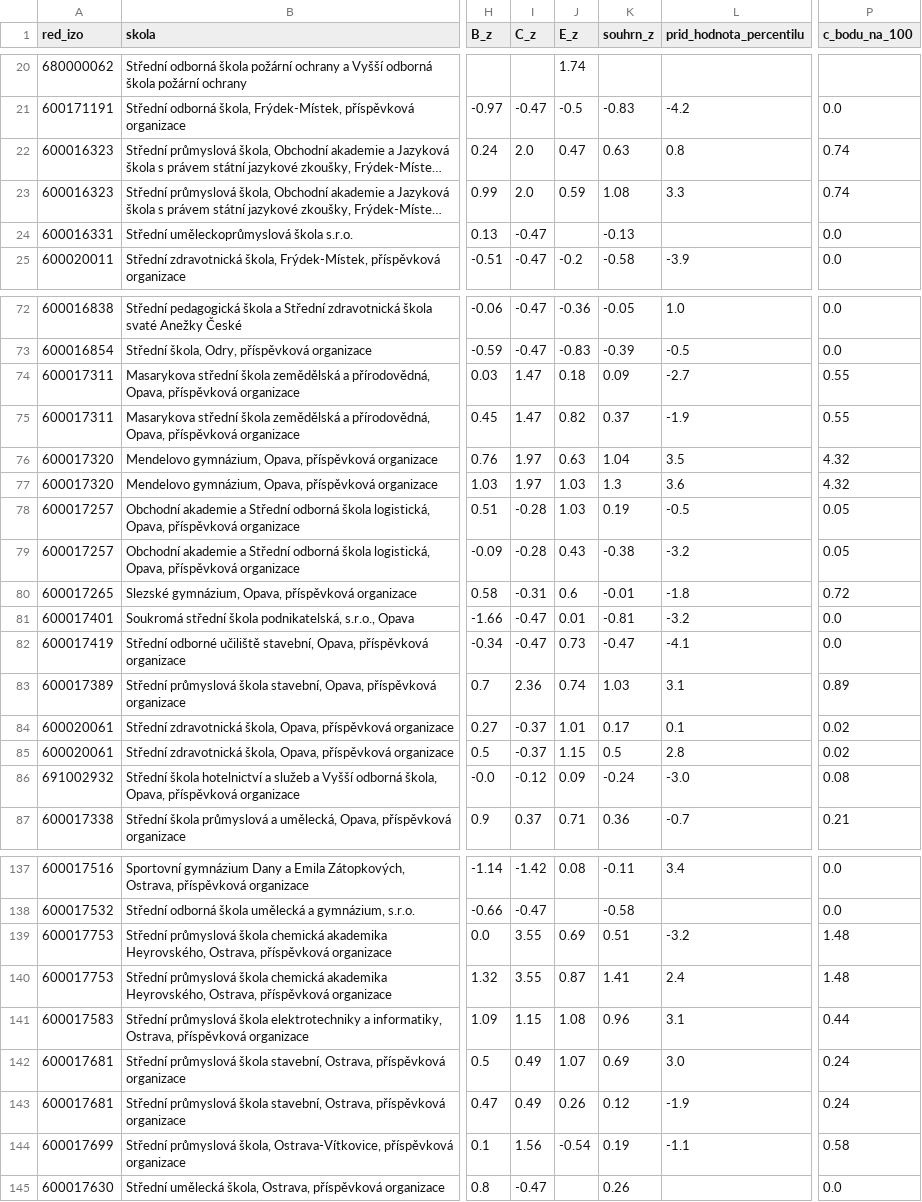
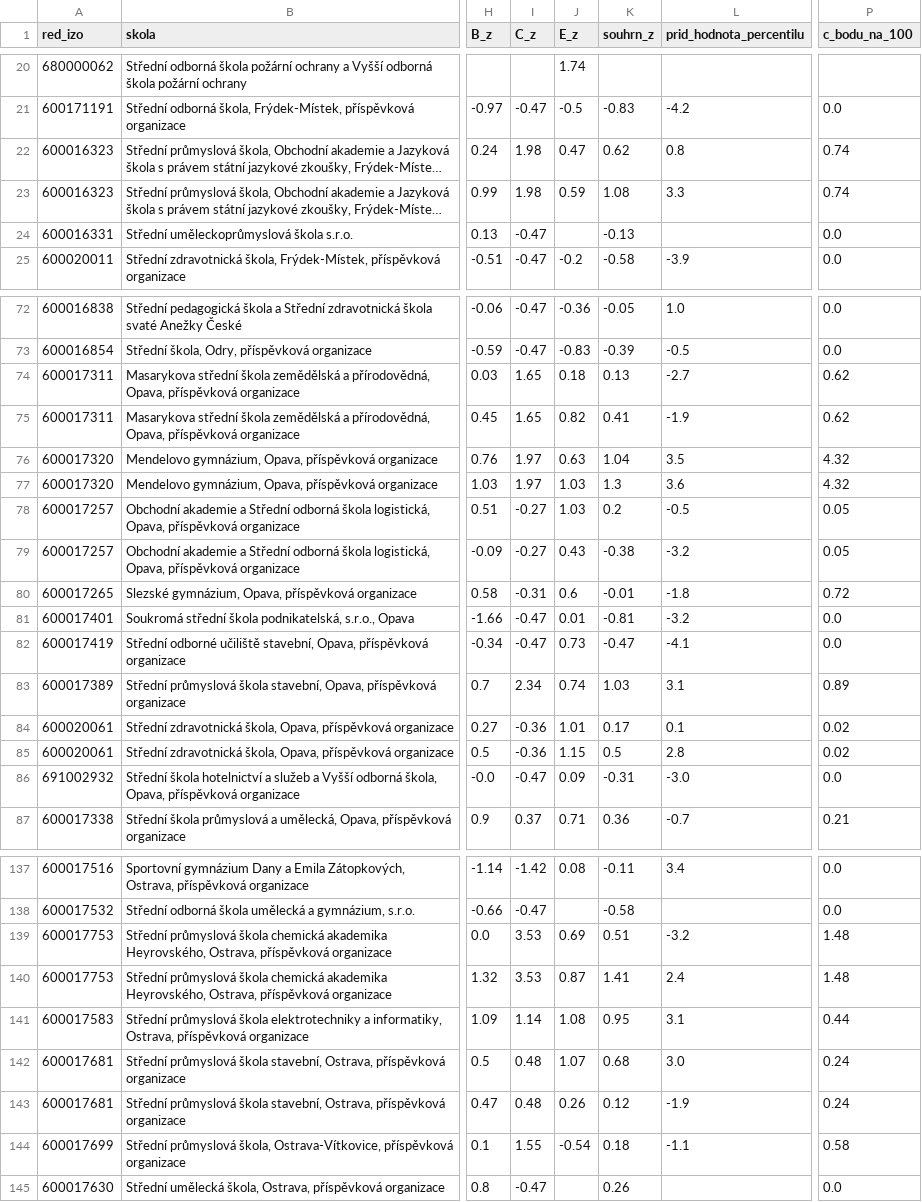
Before and after one commit to gromanjakub/skoly-msk, a CSV file: docs/skoly-msk.csv, drawn as a sheet; only a part is shown, gaps mark what is left out; long unchanged cells end in …; the diff covers the shown part only; the diff names each change by its address in the sheet, - before the commit and + after, or states it on an @@ line.

```diff
--- a/docs/skoly-msk.csv
+++ b/docs/skoly-msk.csv
-I22:I23 (C_z): 2.0
+I22:I23 (C_z): 1.98
-K22 (souhrn_z): 0.63
+K22 (souhrn_z): 0.62
-I74:I75 (C_z): 1.47
+I74:I75 (C_z): 1.65
-K74 (souhrn_z): 0.09
+K74 (souhrn_z): 0.13
-P74:P75 (c_bodu_na_100): 0.55
+P74:P75 (c_bodu_na_100): 0.62
-K75 (souhrn_z): 0.37
+K75 (souhrn_z): 0.41
-I78:I79 (C_z): -0.28
+I78:I79 (C_z): -0.27
-K78 (souhrn_z): 0.19
+K78 (souhrn_z): 0.2
-I83 (C_z): 2.36
+I83 (C_z): 2.34
-I84:I85 (C_z): -0.37
+I84:I85 (C_z): -0.36
-I86 (C_z): -0.12
+I86 (C_z): -0.47
-K86 (souhrn_z): -0.24
+K86 (souhrn_z): -0.31
-P86 (c_bodu_na_100): 0.08
+P86 (c_bodu_na_100): 0.0
-I139:I140 (C_z): 3.55
+I139:I140 (C_z): 3.53
-I141 (C_z): 1.15
+I141 (C_z): 1.14
-K141 (souhrn_z): 0.96
+K141 (souhrn_z): 0.95
-I142:I143 (C_z): 0.49
+I142:I143 (C_z): 0.48
-K142 (souhrn_z): 0.69
+K142 (souhrn_z): 0.68
-I144 (C_z): 1.56
+I144 (C_z): 1.55
-K144 (souhrn_z): 0.19
+K144 (souhrn_z): 0.18
```
Also changed, not shown: 7 edited cells elsewhere in this file, data/olymp_school_overrides.csv, 2 other files.
